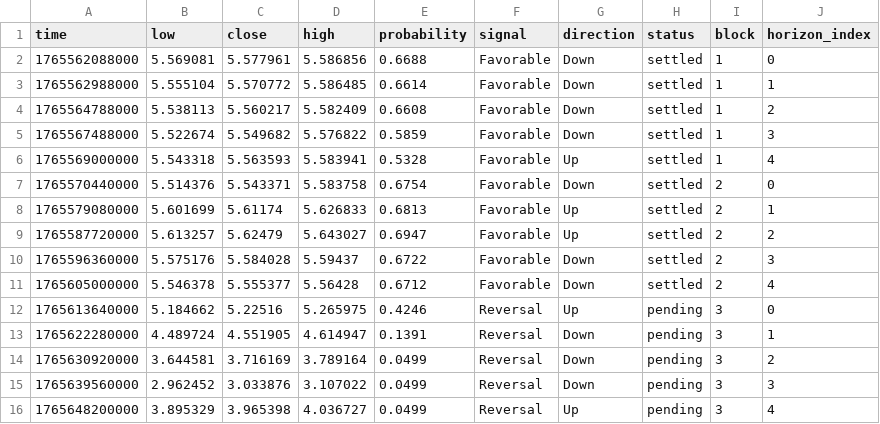
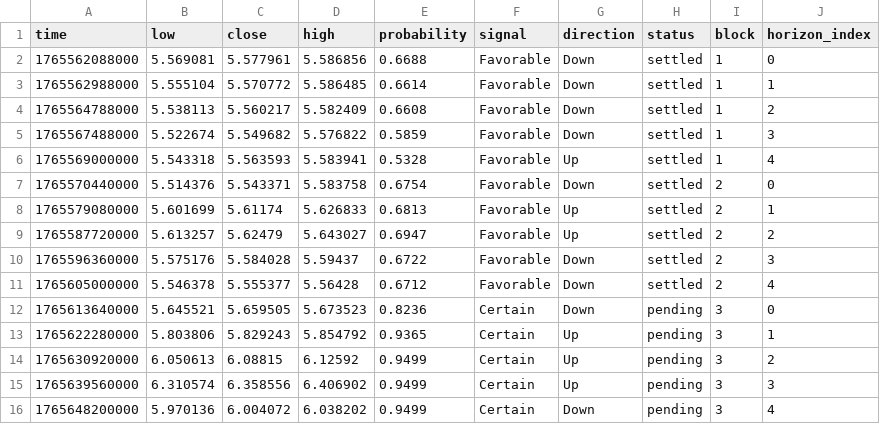
Before and after one commit to Cipherion-Market-Research/abacus-trading-view, a CSV file: data/dex/trumpusd_predictions.csv, drawn as a sheet.

```diff
--- a/data/dex/trumpusd_predictions.csv
+++ b/data/dex/trumpusd_predictions.csv
@@ -11,6 +11,6 @@ time,low,close,high,probability,signal,direction,status,block,horizon_index
 1765605000000,5.546378,5.555377,5.56428,0.6712,Favorable,Down,settled,2,4
-1765613640000,5.184662,5.22516,5.265975,0.4246,Reversal,Up,pending,3,0
-1765622280000,4.489724,4.551905,4.614947,0.1391,Reversal,Down,pending,3,1
-1765630920000,3.644581,3.716169,3.789164,0.0499,Reversal,Down,pending,3,2
-1765639560000,2.962452,3.033876,3.107022,0.0499,Reversal,Down,pending,3,3
-1765648200000,3.895329,3.965398,4.036727,0.0499,Reversal,Up,pending,3,4
+1765613640000,5.645521,5.659505,5.673523,0.8236,Certain,Down,pending,3,0
+1765622280000,5.803806,5.829243,5.854792,0.9365,Certain,Up,pending,3,1
+1765630920000,6.050613,6.08815,6.12592,0.9499,Certain,Up,pending,3,2
+1765639560000,6.310574,6.358556,6.406902,0.9499,Certain,Up,pending,3,3
+1765648200000,5.970136,6.004072,6.038202,0.9499,Certain,Down,pending,3,4
```
Also changed, not shown: data/dex/fabortusd_predictions.csv, 1 other file.
